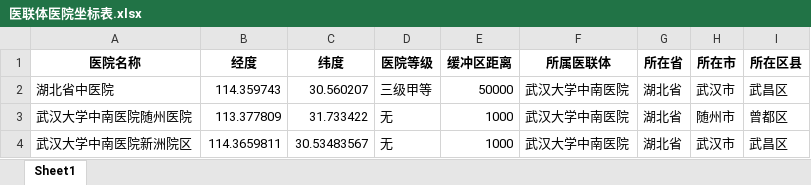
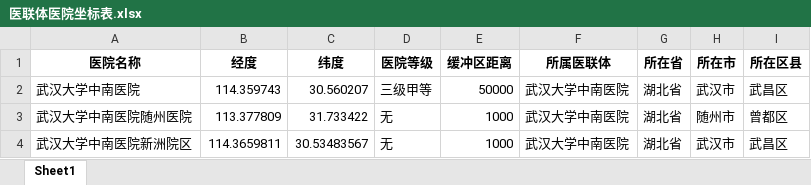
Before and after one commit to Qinluyi/GIS_ShiXi, an Excel workbook: Data/qly/医联体医院坐标表.xlsx, sheet Sheet1, drawn as a sheet; only a part is shown; values as stored, in another font and other column widths than the file's, no borders; the diff names each change by its address in the sheet, - before the commit and + after, or states it on an @@ line.

Commit message:
qly-data

```diff
--- a/Data/qly/医联体医院坐标表.xlsx (sheet Sheet1)
+++ b/Data/qly/医联体医院坐标表.xlsx (sheet Sheet1)
-A2 (医院名称): 湖北省中医院
+A2 (医院名称): 武汉大学中南医院
```
Also changed, not shown: Data/hct/医联体医院坐标表.xlsx, 20 other files.
